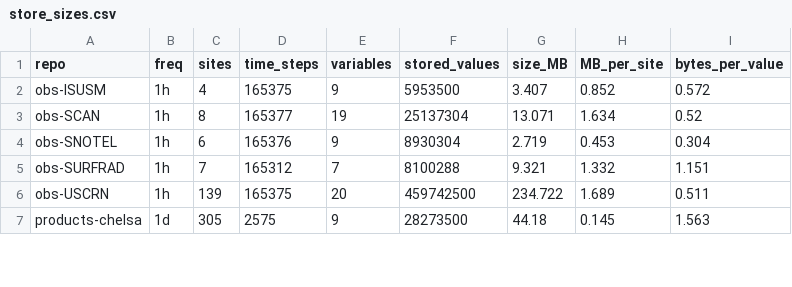
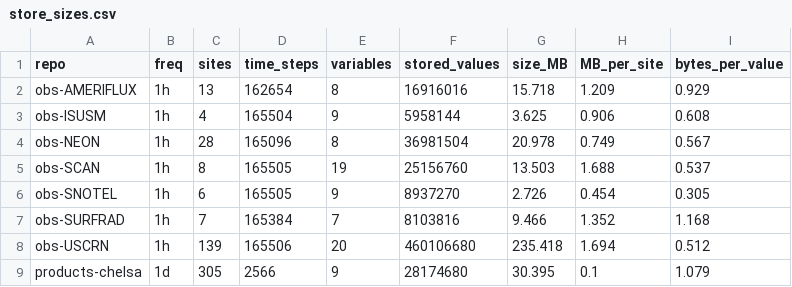
Before and after one commit to ashiklom/simon-code-research, a CSV file: climate-product-compare/results/store_sizes.csv, drawn as a sheet; only a part is shown; the diff covers the shown part only.

```diff
--- a/climate-product-compare/results/store_sizes.csv
+++ b/climate-product-compare/results/store_sizes.csv
@@ -1,7 +1,9 @@
 repo,freq,sites,time_steps,variables,stored_values,size_MB,MB_per_site,bytes_per_value
-obs-ISUSM,1h,4,165375,9,5953500,3.407,0.852,0.572
-obs-SCAN,1h,8,165377,19,25137304,13.071,1.634,0.52
-obs-SNOTEL,1h,6,165376,9,8930304,2.719,0.453,0.304
-obs-SURFRAD,1h,7,165312,7,8100288,9.321,1.332,1.151
-obs-USCRN,1h,139,165375,20,459742500,234.722,1.689,0.511
-products-chelsa,1d,305,2575,9,28273500,44.18,0.145,1.563
+obs-AMERIFLUX,1h,13,162654,8,16916016,15.718,1.209,0.929
+obs-ISUSM,1h,4,165504,9,5958144,3.625,0.906,0.608
+obs-NEON,1h,28,165096,8,36981504,20.978,0.749,0.567
+obs-SCAN,1h,8,165505,19,25156760,13.503,1.688,0.537
+obs-SNOTEL,1h,6,165505,9,8937270,2.726,0.454,0.305
+obs-SURFRAD,1h,7,165384,7,8103816,9.466,1.352,1.168
+obs-USCRN,1h,139,165506,20,460106680,235.418,1.694,0.512
+products-chelsa,1d,305,2566,9,28174680,30.395,0.1,1.079
```
Also changed, not shown: 72 edited cells elsewhere in this file, climate-product-compare/results/storage_estimates.csv, 2 other files.
